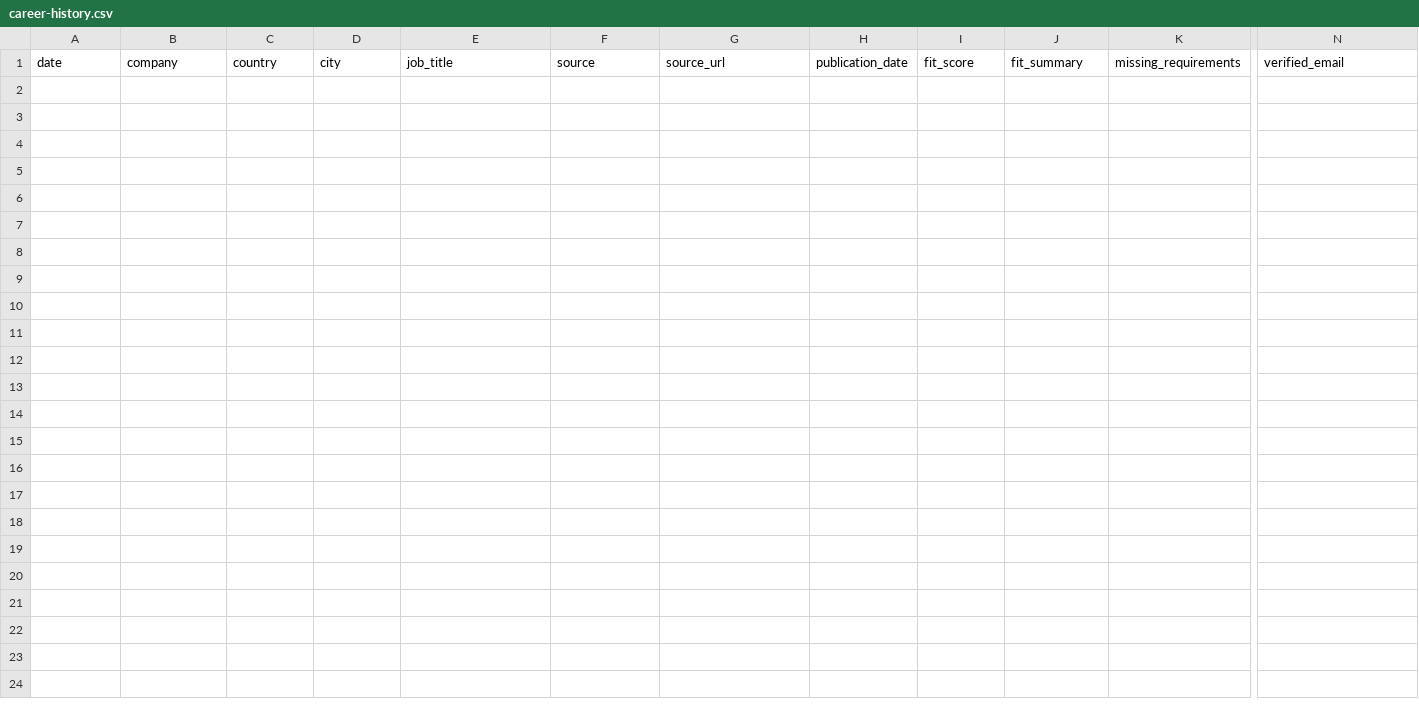
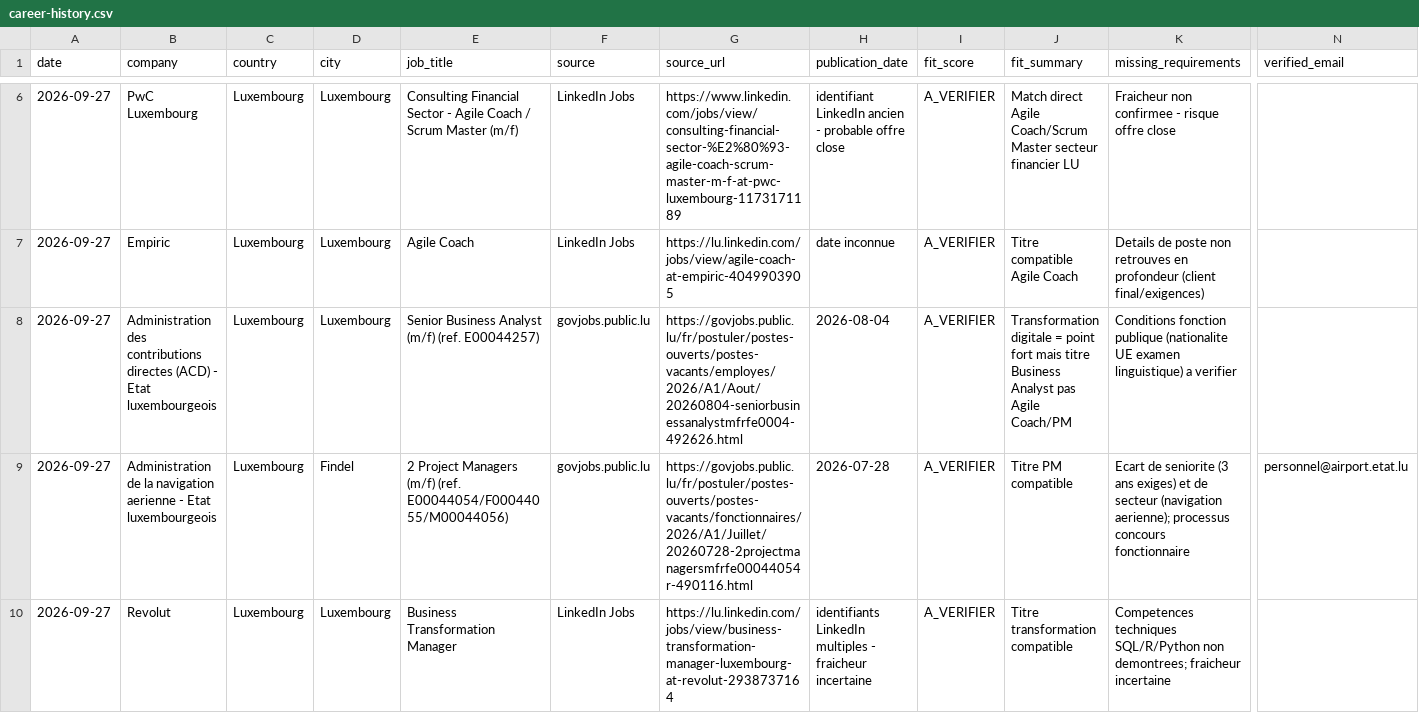
Before and after one commit to salimgomri/aigileBusinessHunter, a CSV file: career-history.csv, drawn as a sheet; only a part is shown, gaps mark what is left out; rows hold the shown columns only; the diff covers the shown part only; the diff names each change by its address in the sheet, - before the commit and + after, or states it on an @@ line.

```diff
--- a/career-history.csv
+++ b/career-history.csv
+row 6: 2026-09-27 | PwC Luxembourg | Luxembourg | Luxembourg | Consulting Financial Sector - Agile Coach / Scrum Master (m/f) | LinkedIn Jobs | https://www.linkedin.com/jobs/view/consulting-financial-sector-%E2%80%93-agile-coach-scrum-master-m-f-at-pwc-luxembourg-1173171189 | identifiant LinkedIn ancien - probable offre close | A_VERIFIER | Match direct Agile Coach/Scrum Master secteur financier LU | Fraicheur non confirmee - risque offre close
+row 7: 2026-09-27 | Empiric | Luxembourg | Luxembourg | Agile Coach | LinkedIn Jobs | https://lu.linkedin.com/jobs/view/agile-coach-at-empiric-4049903905 | date inconnue | A_VERIFIER | Titre compatible Agile Coach | Details de poste non retrouves en profondeur (client final/exigences)
+row 8: 2026-09-27 | Administration des contributions directes (ACD) - Etat luxembourgeois | Luxembourg | Luxembourg | Senior Business Analyst (m/f) (ref. E00044257) | govjobs.public.lu | https://govjobs.public.lu/fr/postuler/postes-ouverts/postes-vacants/employes/2026/A1/Aout/20260804-seniorbusinessanalystmfrfe0004-492626.html | 2026-08-04 | A_VERIFIER | Transformation digitale = point fort mais titre Business Analyst pas Agile Coach/PM | Conditions fonction publique (nationalite UE examen linguistique) a verifier
+row 9: 2026-09-27 | Administration de la navigation aerienne - Etat luxembourgeois | Luxembourg | Findel | 2 Project Managers (m/f) (ref. E00044054/F00044055/M00044056) | govjobs.public.lu | https://govjobs.public.lu/fr/postuler/postes-ouverts/postes-vacants/fonctionnaires/2026/A1/Juillet/20260728-2projectmanagersmfrfe00044054r-490116.html | 2026-07-28 | A_VERIFIER | Titre PM compatible | Ecart de seniorite (3 ans exiges) et de secteur (navigation aerienne); processus concours fonctionnaire | personnel@airport.etat.lu
+row 10: 2026-09-27 | Revolut | Luxembourg | Luxembourg | Business Transformation Manager | LinkedIn Jobs | https://lu.linkedin.com/jobs/view/business-transformation-manager-luxembourg-at-revolut-2938737164 | identifiants LinkedIn multiples - fraicheur incertaine | A_VERIFIER | Titre transformation compatible | Competences techniques SQL/R/Python non demontrees; fraicheur incertaine
```
Also changed, not shown: 4 added rows elsewhere in this file, 1 other file.
